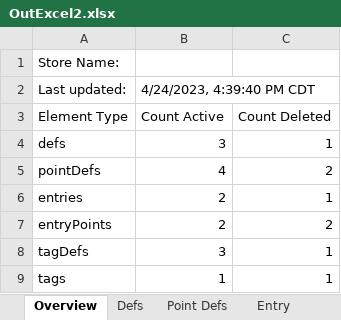
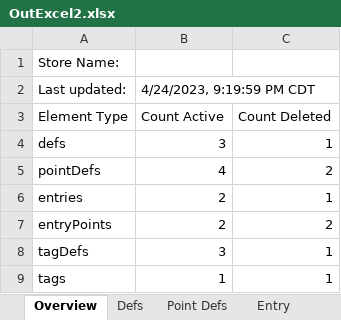
Before and after one commit to aarongilly/pdw, an Excel workbook: data-files/OutExcel2.xlsx, sheet Overview, drawn as a sheet; values as stored, in another font and other column widths than the file's, no borders; the diff names each change by its address in the sheet, - before the commit and + after, or states it on an @@ line.

```diff
--- a/data-files/OutExcel2.xlsx (sheet Overview)
+++ b/data-files/OutExcel2.xlsx (sheet Overview)
-B2: 4/24/2023, 4:39:40 PM CDT
+B2: 4/24/2023, 9:19:59 PM CDT
```
Also changed, not shown: sheet Tag Defs, sheet Entry, sheet Point Defs, sheet Entry Points, sheet Defs, sheet Tags, data-files/OutExcel1.xlsx, 5 other files.
